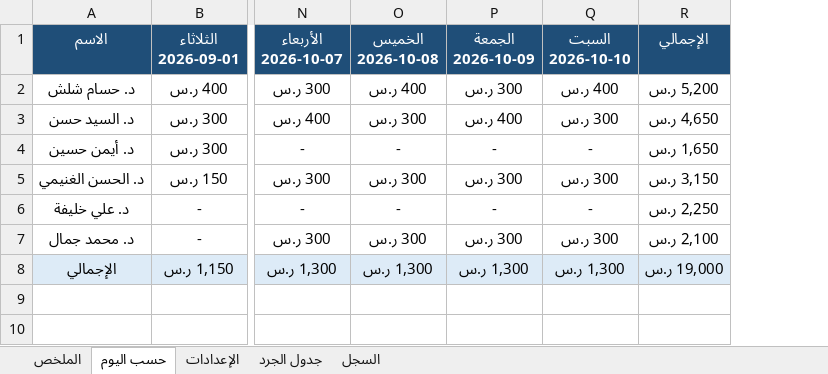
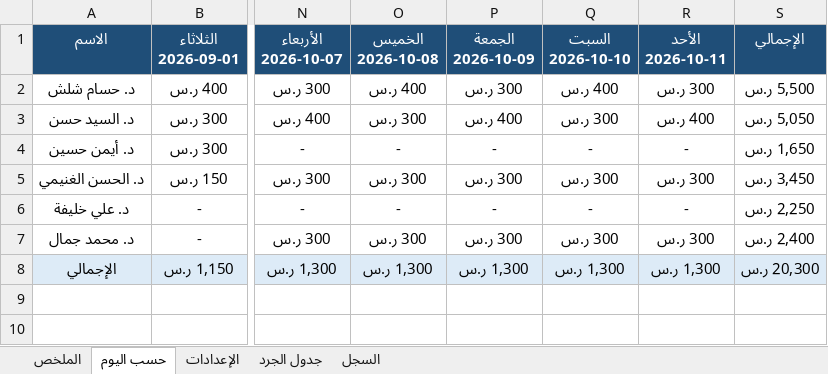
Before and after one commit to phsayed2014-oss/Dashboard-, an Excel workbook: inventory/jard_payroll.xlsx, sheet حسب اليوم, drawn as a sheet; only a part is shown, gaps mark what is left out; values as stored, in another font and other column widths than the file's, no borders; addresses are those after the commit; the diff names each change by its address in the sheet, - before the commit and + after, or states it on an @@ line.

```diff
--- a/inventory/jard_payroll.xlsx (sheet حسب اليوم)
+++ b/inventory/jard_payroll.xlsx (sheet حسب اليوم)
+column R (الأحد 2026-10-11), rows 2-8: 300 ر.س | 400 ر.س | - | 300 ر.س | - | 300 ر.س | 1,300 ر.س
-S2 (الإجمالي): 5,200 ر.س
+S2 (الإجمالي): 5,500 ر.س
-S3 (الإجمالي): 4,650 ر.س
+S3 (الإجمالي): 5,050 ر.س
-S5 (الإجمالي): 3,150 ر.س
+S5 (الإجمالي): 3,450 ر.س
-S7 (الإجمالي): 2,100 ر.س
+S7 (الإجمالي): 2,400 ر.س
-S8 (الإجمالي): 19,000 ر.س
+S8 (الإجمالي): 20,300 ر.س
```
Also changed, not shown: sheet السجل, sheet الملخص, formulas that keep their value, hidden cells, inventory/jard_log.xlsx, 1 other file.
